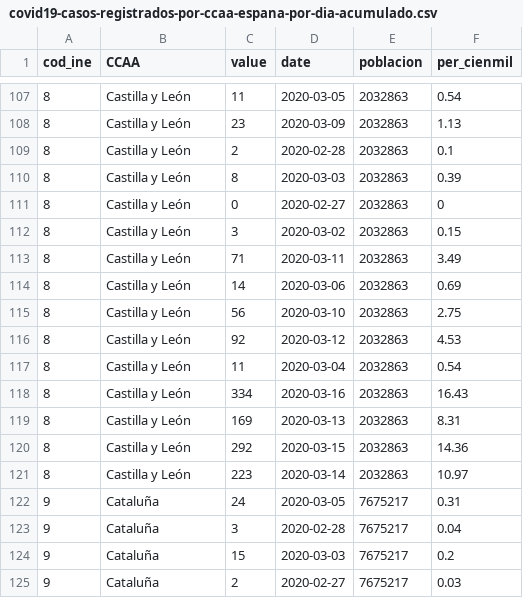
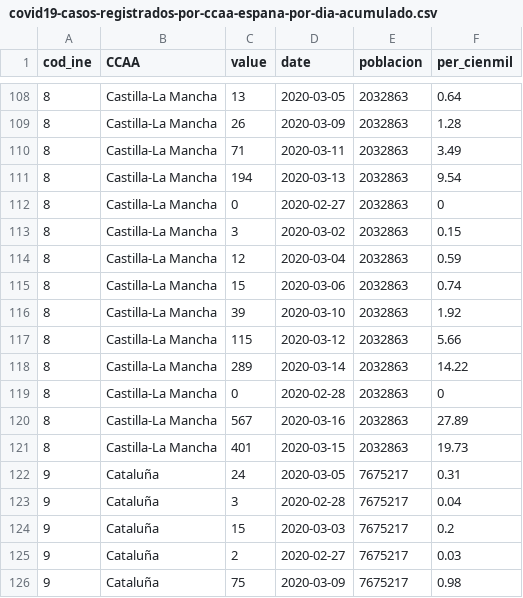
Before and after one commit to numeroteca/covid19, a CSV file: data/output/covid19-casos-registrados-por-ccaa-espana-por-dia-acumulado.csv, drawn as a sheet; only a part is shown, gaps mark what is left out; the shorter side is filled out with more unchanged rows; the diff covers the shown part only.

```diff
--- a/data/output/covid19-casos-registrados-por-ccaa-espana-por-dia-acumulado.csv
+++ b/data/output/covid19-casos-registrados-por-ccaa-espana-por-dia-acumulado.csv
@@ -107,16 +108,15 @@
-8,"Castilla y León",11,2020-03-05,2032863,0.54
-8,"Castilla y León",23,2020-03-09,2032863,1.13
-8,"Castilla y León",2,2020-02-28,2032863,0.1
-8,"Castilla y León",8,2020-03-03,2032863,0.39
-8,"Castilla y León",0,2020-02-27,2032863,0
-8,"Castilla y León",3,2020-03-02,2032863,0.15
-8,"Castilla y León",71,2020-03-11,2032863,3.49
-8,"Castilla y León",14,2020-03-06,2032863,0.69
-8,"Castilla y León",56,2020-03-10,2032863,2.75
-8,"Castilla y León",92,2020-03-12,2032863,4.53
-8,"Castilla y León",11,2020-03-04,2032863,0.54
-8,"Castilla y León",334,2020-03-16,2032863,16.43
-8,"Castilla y León",169,2020-03-13,2032863,8.31
-8,"Castilla y León",292,2020-03-15,2032863,14.36
-8,"Castilla y León",223,2020-03-14,2032863,10.97
+8,"Castilla-La Mancha",13,2020-03-05,2032863,0.64
+8,"Castilla-La Mancha",26,2020-03-09,2032863,1.28
+8,"Castilla-La Mancha",71,2020-03-11,2032863,3.49
+8,"Castilla-La Mancha",194,2020-03-13,2032863,9.54
+8,"Castilla-La Mancha",0,2020-02-27,2032863,0
+8,"Castilla-La Mancha",3,2020-03-02,2032863,0.15
+8,"Castilla-La Mancha",12,2020-03-04,2032863,0.59
+8,"Castilla-La Mancha",15,2020-03-06,2032863,0.74
+8,"Castilla-La Mancha",39,2020-03-10,2032863,1.92
+8,"Castilla-La Mancha",115,2020-03-12,2032863,5.66
+8,"Castilla-La Mancha",289,2020-03-14,2032863,14.22
+8,"Castilla-La Mancha",0,2020-02-28,2032863,0
+8,"Castilla-La Mancha",567,2020-03-16,2032863,27.89
+8,"Castilla-La Mancha",401,2020-03-15,2032863,19.73
 9,"Cataluña",24,2020-03-05,7675217,0.31
```
Also changed, not shown: 2 added rows, 1 removed row and 44 edited cells elsewhere in this file, data/output/covid19-cases-uci-deaths-by-ccaa-spain-by-day-accumulated.csv, data/output/covid19-fallecimientos-por-ccaa-espana-por-dia-acumulado.csv, 27 other files.
